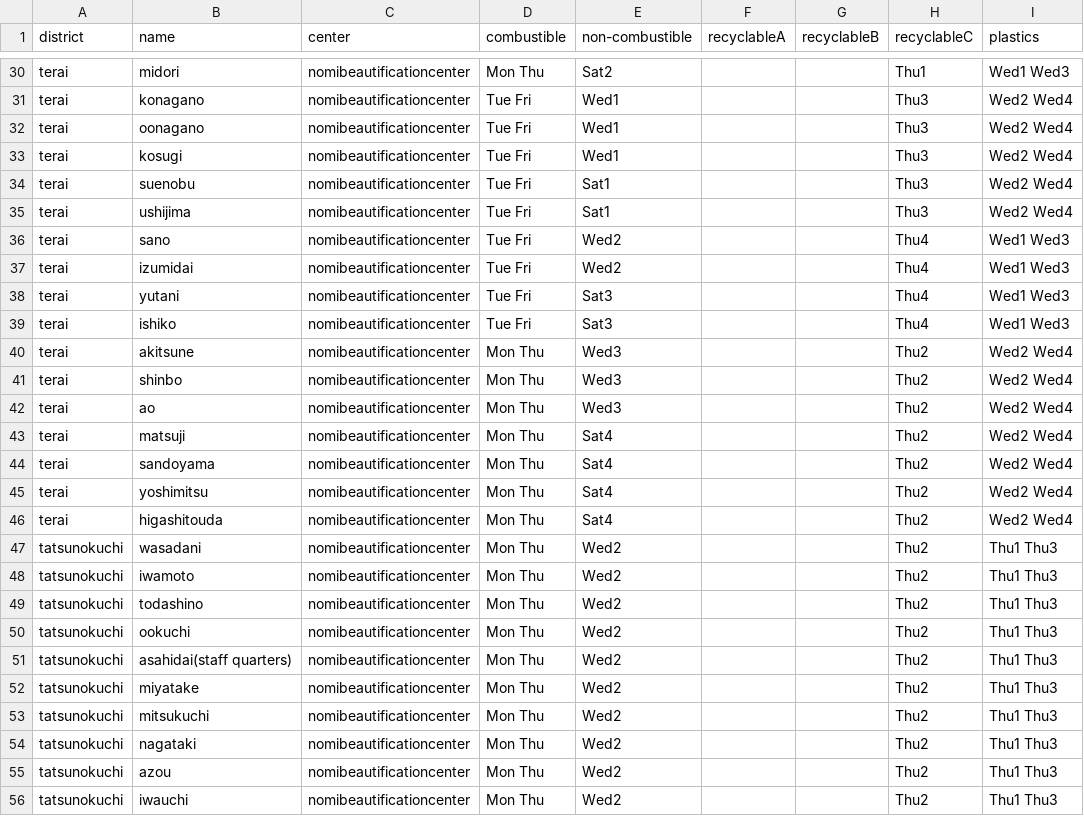
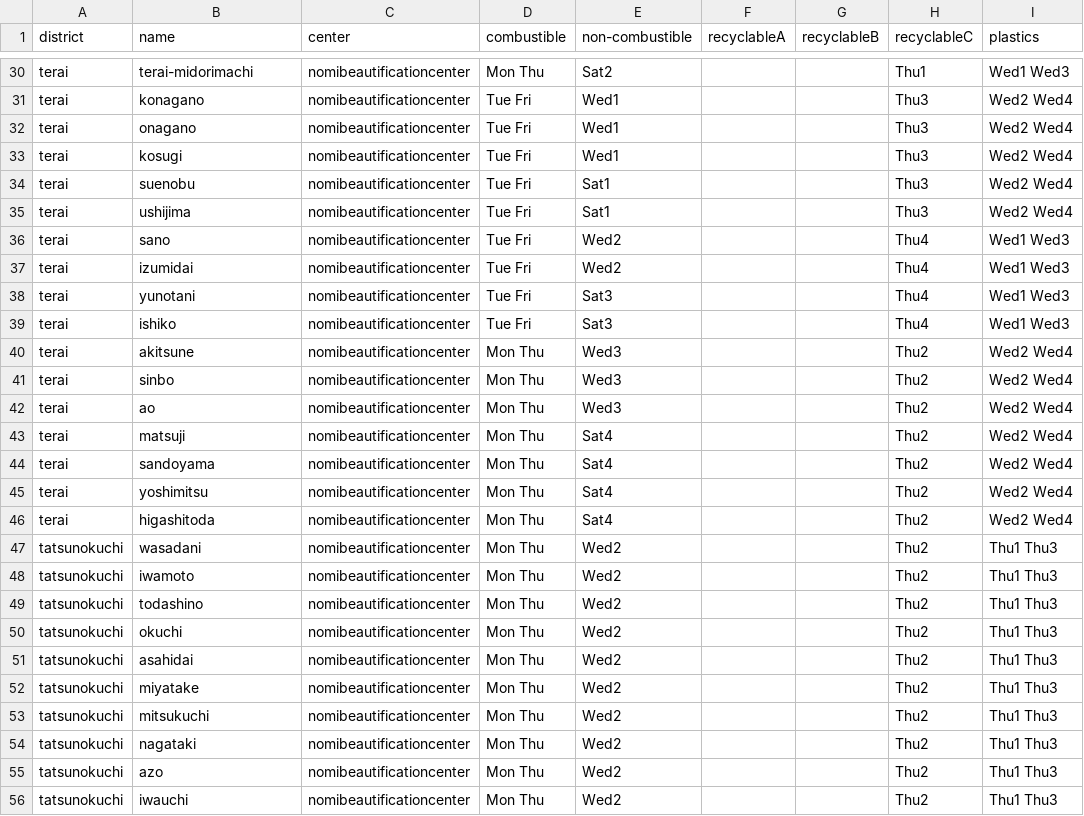
Before and after one commit to codefornomi/codefornomi.github.io, a CSV file: data/en-US/area_days.csv, drawn as a sheet; only a part is shown, gaps mark what is left out; the diff covers the shown part only; the diff names each change by its address in the sheet, - before the commit and + after, or states it on an @@ line.

```diff
--- a/data/en-US/area_days.csv
+++ b/data/en-US/area_days.csv
-B30 (name): midori
+B30 (name): terai-midorimachi
-B32 (name): oonagano
+B32 (name): onagano
-B38 (name): yutani
+B38 (name): yunotani
-B41 (name): shinbo
+B41 (name): sinbo
-B46 (name): higashitouda
+B46 (name): higashitoda
-B50 (name): ookuchi
+B50 (name): okuchi
-B51 (name): asahidai(staff quarters)
+B51 (name): asahidai
-B55 (name): azou
+B55 (name): azo
```
Also changed, not shown: 25 edited cells elsewhere in this file, data/en-US/alternate_days.csv, 1 other file.
